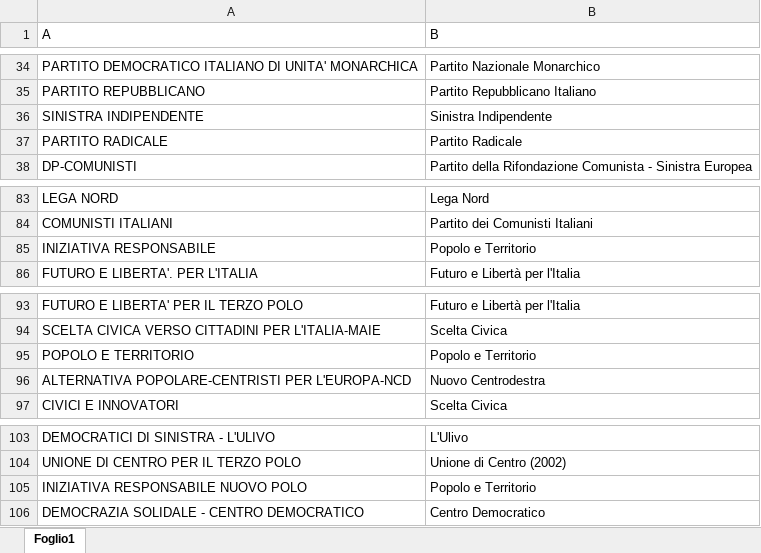
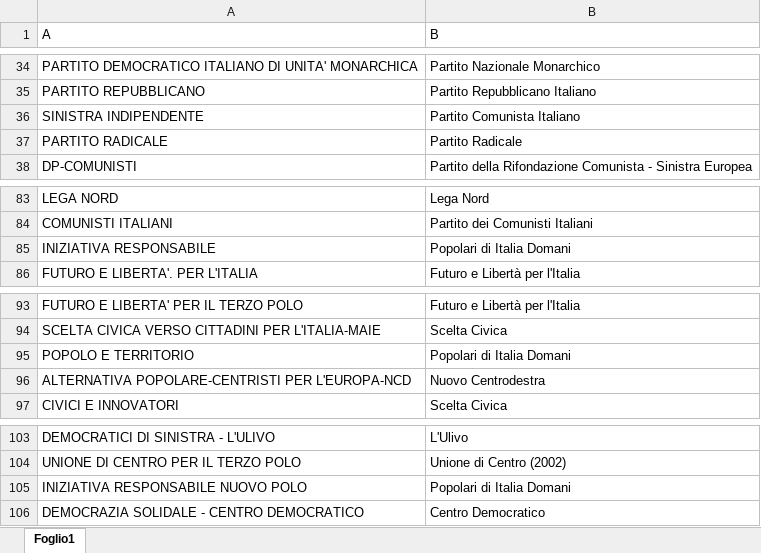
Before and after one commit to giorgimariachiara/COD, an Excel workbook: PartitiDefinitivo.xlsx, sheet Foglio1, drawn as a sheet; only a part is shown, gaps mark what is left out; values as stored, in another font and other column widths than the file's, no borders; the diff names each change by its address in the sheet, - before the commit and + after, or states it on an @@ line.

Commit message:
partiti definitivo

```diff
--- a/PartitiDefinitivo.xlsx (sheet Foglio1)
+++ b/PartitiDefinitivo.xlsx (sheet Foglio1)
-B36 (B): Sinistra Indipendente
+B36 (B): Partito Comunista Italiano
-B85 (B): Popolo e Territorio
+B85 (B): Popolari di Italia Domani
-B95 (B): Popolo e Territorio
+B95 (B): Popolari di Italia Domani
-B105 (B): Popolo e Territorio
+B105 (B): Popolari di Italia Domani
```
Also changed, not shown: 6 other files.
